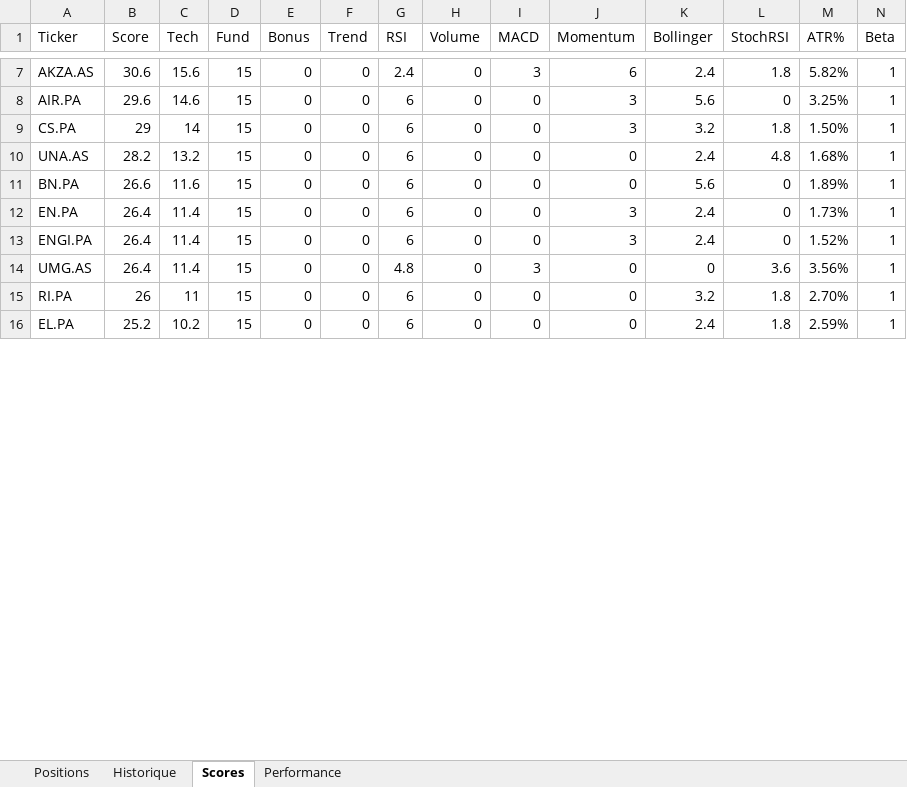
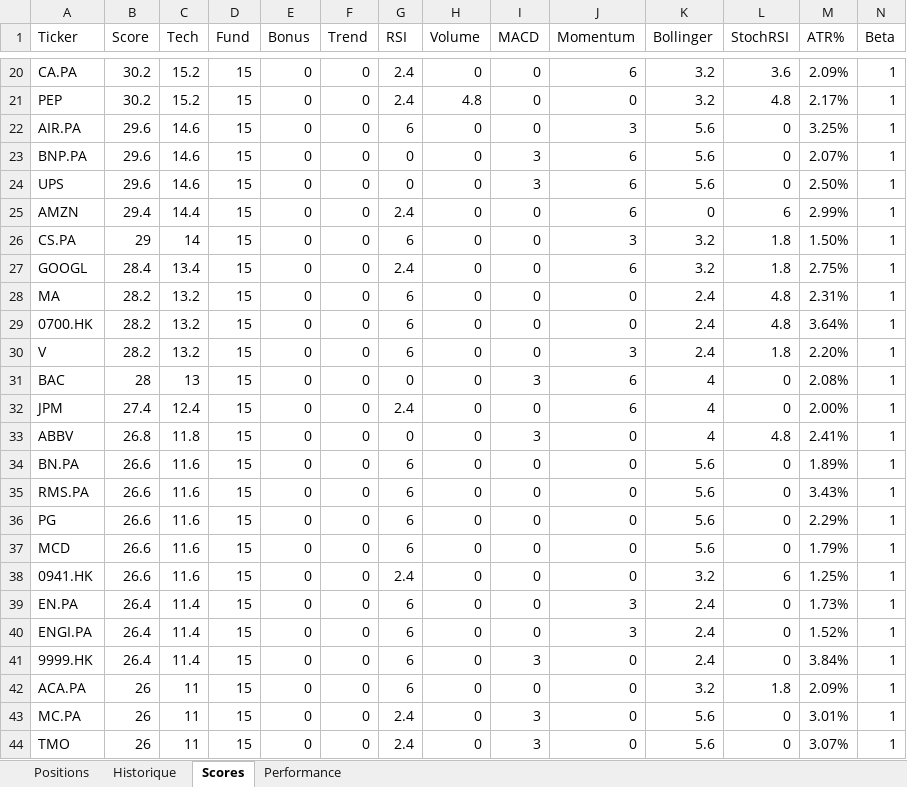
Before and after one commit to johnbrami55/portfolio-manager, an Excel workbook: portfolio_report.xlsx, sheet Scores, drawn as a sheet; only a part is shown, gaps mark what is left out; the shorter side is filled out with more unchanged rows; values as stored, in another font and other column widths than the file's, no cell formats; addresses are those after the commit; rows hold the shown columns only; the diff covers the shown part only; the diff names each change by its address in the sheet, - before the commit and + after, or states it on an @@ line.

```diff
--- a/portfolio_report.xlsx (sheet Scores)
+++ b/portfolio_report.xlsx (sheet Scores)
-A20 (Ticker): AKZA.AS
+A20 (Ticker): CA.PA
-B20 (Score): 30.6
+B20 (Score): 30.2
-C20 (Tech): 15.6
+C20 (Tech): 15.2
-I20 (MACD): 3
+I20 (MACD): 0
-K20 (Bollinger): 2.4
+K20 (Bollinger): 3.2
-L20 (StochRSI): 1.8
+L20 (StochRSI): 3.6
-M20 (ATR%): 5.82%
+M20 (ATR%): 2.09%
+row 21: PEP | 30.2 | 15.2 | 15 | 0 | 0 | 2.4 | 4.8 | 0 | 0 | 3.2 | 4.8 | 2.17% | 1
+row 23: BNP.PA | 29.6 | 14.6 | 15 | 0 | 0 | 0 | 0 | 3 | 6 | 5.6 | 0 | 2.07% | 1
+row 24: UPS | 29.6 | 14.6 | 15 | 0 | 0 | 0 | 0 | 3 | 6 | 5.6 | 0 | 2.50% | 1
+row 25: AMZN | 29.4 | 14.4 | 15 | 0 | 0 | 2.4 | 0 | 0 | 6 | 0 | 6 | 2.99% | 1
+row 27: GOOGL | 28.4 | 13.4 | 15 | 0 | 0 | 2.4 | 0 | 0 | 6 | 3.2 | 1.8 | 2.75% | 1
-A28 (Ticker): UNA.AS
+A28 (Ticker): MA
-M28 (ATR%): 1.68%
+M28 (ATR%): 2.31%
+row 29: 0700.HK | 28.2 | 13.2 | 15 | 0 | 0 | 6 | 0 | 0 | 0 | 2.4 | 4.8 | 3.64% | 1
+row 30: V | 28.2 | 13.2 | 15 | 0 | 0 | 6 | 0 | 0 | 3 | 2.4 | 1.8 | 2.20% | 1
+row 31: BAC | 28 | 13 | 15 | 0 | 0 | 0 | 0 | 3 | 6 | 4 | 0 | 2.08% | 1
+row 32: JPM | 27.4 | 12.4 | 15 | 0 | 0 | 2.4 | 0 | 0 | 6 | 4 | 0 | 2.00% | 1
+row 33: ABBV | 26.8 | 11.8 | 15 | 0 | 0 | 0 | 0 | 3 | 0 | 4 | 4.8 | 2.41% | 1
+row 35: RMS.PA | 26.6 | 11.6 | 15 | 0 | 0 | 6 | 0 | 0 | 0 | 5.6 | 0 | 3.43% | 1
+row 36: PG | 26.6 | 11.6 | 15 | 0 | 0 | 6 | 0 | 0 | 0 | 5.6 | 0 | 2.29% | 1
+row 37: MCD | 26.6 | 11.6 | 15 | 0 | 0 | 6 | 0 | 0 | 0 | 5.6 | 0 | 1.79% | 1
+row 38: 0941.HK | 26.6 | 11.6 | 15 | 0 | 0 | 2.4 | 0 | 0 | 0 | 3.2 | 6 | 1.25% | 1
-A41 (Ticker): UMG.AS
+A41 (Ticker): 9999.HK
-G41 (RSI): 4.8
+G41 (RSI): 6
-K41 (Bollinger): 0
+K41 (Bollinger): 2.4
-L41 (StochRSI): 3.6
+L41 (StochRSI): 0
-M41 (ATR%): 3.56%
+M41 (ATR%): 3.84%
-A42 (Ticker): RI.PA
+A42 (Ticker): ACA.PA
-M42 (ATR%): 2.70%
+M42 (ATR%): 2.09%
+row 43: MC.PA | 26 | 11 | 15 | 0 | 0 | 2.4 | 0 | 3 | 0 | 5.6 | 0 | 3.01% | 1
+row 44: TMO | 26 | 11 | 15 | 0 | 0 | 2.4 | 0 | 3 | 0 | 5.6 | 0 | 3.07% | 1
```
Also changed, not shown: 31 added rows, 1 removed row and 20 edited cells elsewhere in this sheet, sheet Performance, cell formats, 2 other files.
